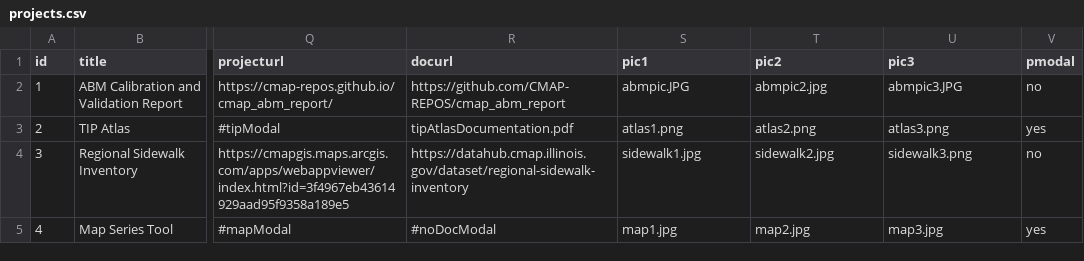
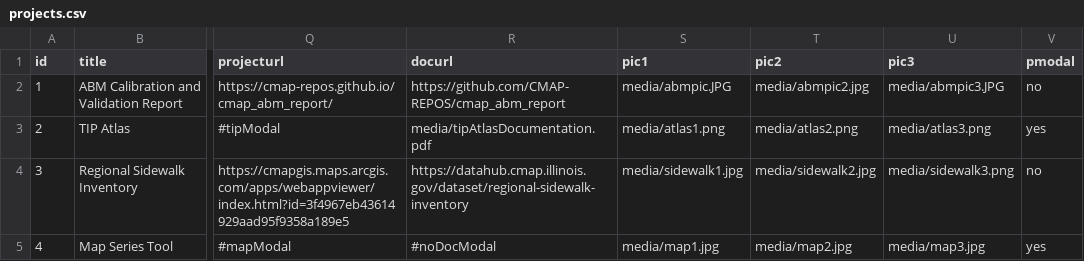
Before and after one commit to sarahcmap/datavizmenu, a CSV file: projects.csv, drawn as a sheet; only a part is shown, gaps mark what is left out; the diff names each change by its address in the sheet, - before the commit and + after, or states it on an @@ line.

Commit message:
-organize media files -reorganize top nav -finish resources page

```diff
--- a/projects.csv
+++ b/projects.csv
-S2 (pic1): abmpic.JPG
+S2 (pic1): media/abmpic.JPG
-T2 (pic2): abmpic2.jpg
+T2 (pic2): media/abmpic2.jpg
-U2 (pic3): abmpic3.JPG
+U2 (pic3): media/abmpic3.JPG
-R3 (docurl): tipAtlasDocumentation.pdf
+R3 (docurl): media/tipAtlasDocumentation.pdf
-S3 (pic1): atlas1.png
+S3 (pic1): media/atlas1.png
-T3 (pic2): atlas2.png
+T3 (pic2): media/atlas2.png
-U3 (pic3): atlas3.png
+U3 (pic3): media/atlas3.png
-S4 (pic1): sidewalk1.jpg
+S4 (pic1): media/sidewalk1.jpg
-T4 (pic2): sidewalk2.jpg
+T4 (pic2): media/sidewalk2.jpg
-U4 (pic3): sidewalk3.png
+U4 (pic3): media/sidewalk3.png
-S5 (pic1): map1.jpg
+S5 (pic1): media/map1.jpg
-T5 (pic2): map2.jpg
+T5 (pic2): media/map2.jpg
-U5 (pic3): map3.jpg
+U5 (pic3): media/map3.jpg
```
Also changed, not shown: 19 other files.
